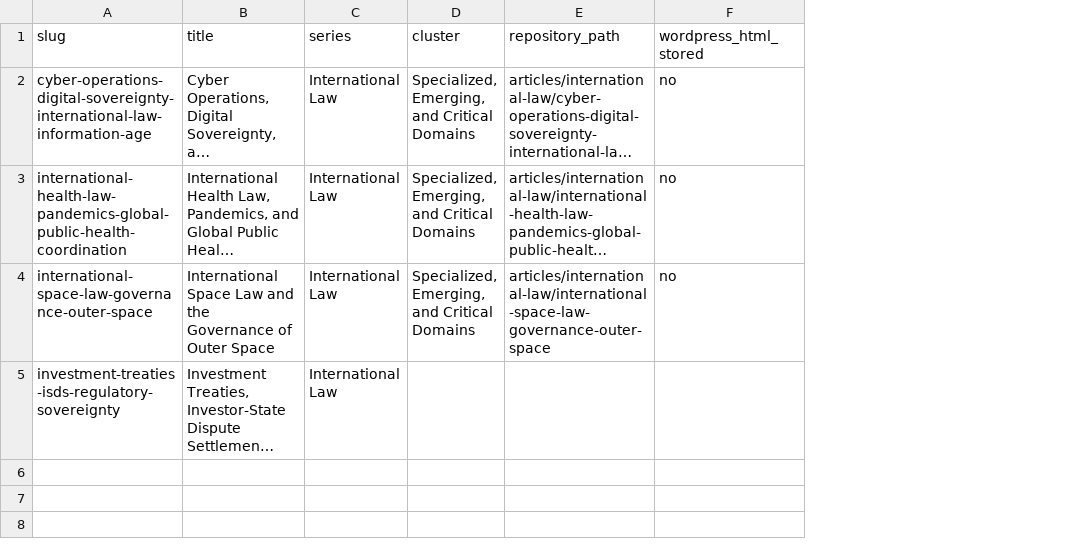
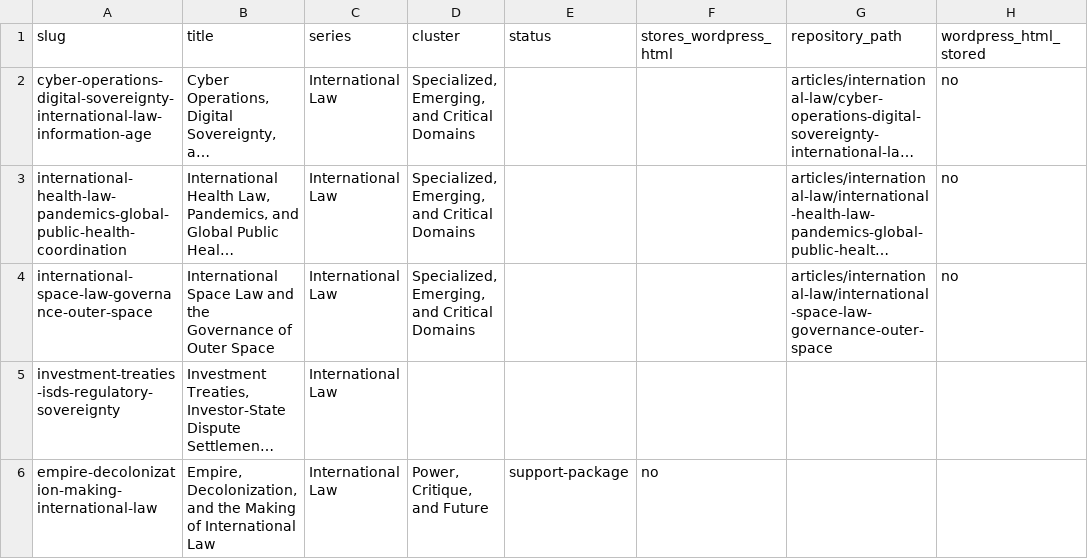
Before and after one commit to Content-Catalyst-LLC/international-law-research, a CSV file: data/catalyst-data/international_law_article_index.csv, drawn as a sheet; long unchanged cells end in …; the diff names each change by its address in the sheet, - before the commit and + after, or states it on an @@ line.

```diff
--- a/data/catalyst-data/international_law_article_index.csv
+++ b/data/catalyst-data/international_law_article_index.csv
+column E (status), empty
+column F (stores_wordpress_html), empty
+row 6: empire-decolonization-making-international-law | Empire, Decolonization, and the Making of International Law | International Law | Power, Critique, and Future | support-package | no
```
Also changed, not shown: data/catalyst_data/international_law_articles.csv, 12 other files.
